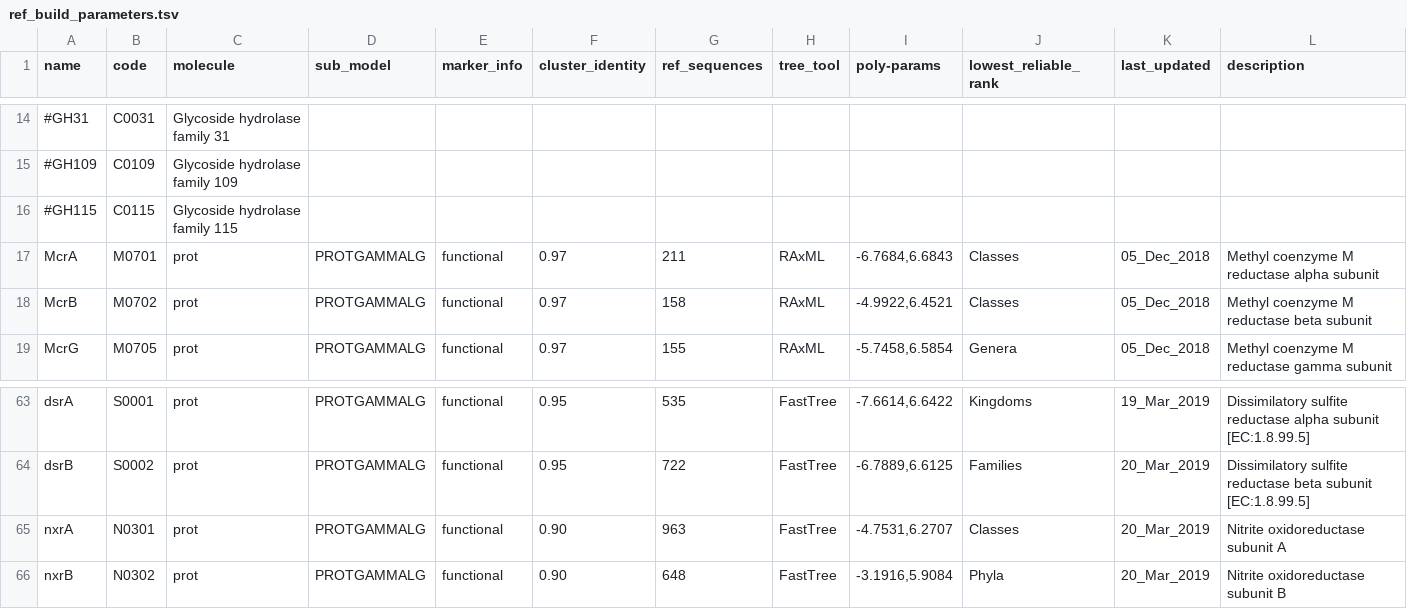
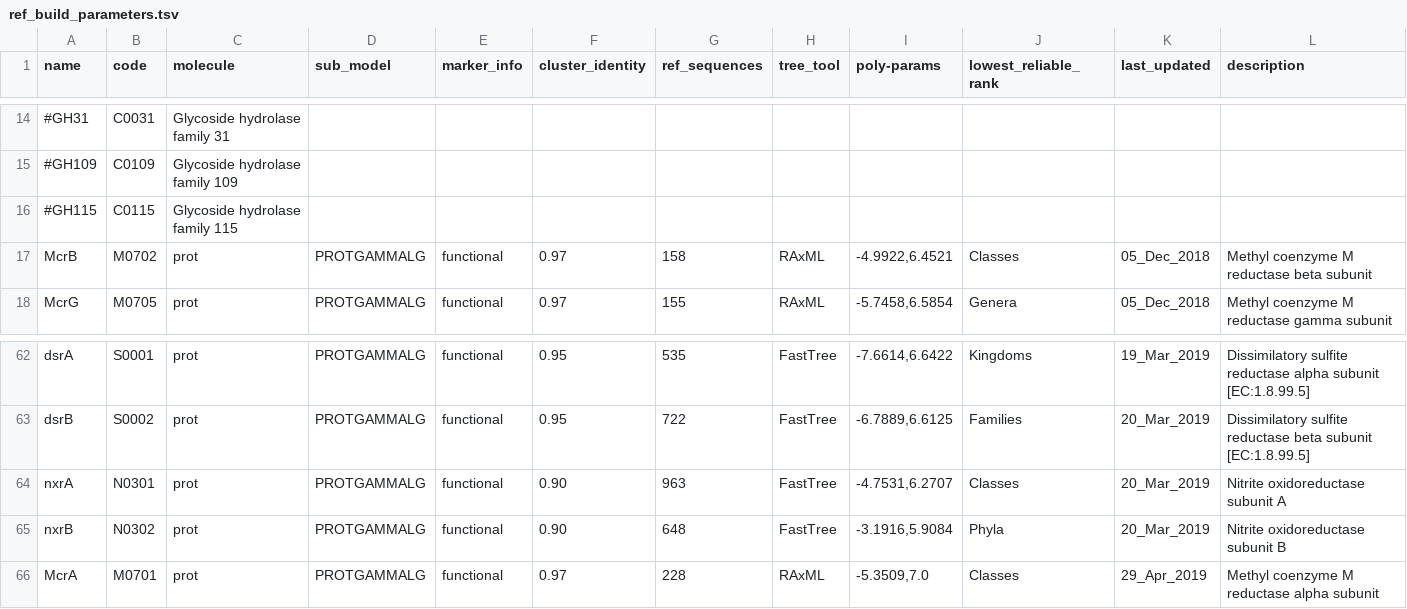
Before and after one commit to hallamlab/TreeSAPP, a TSV file: treesapp/data/ref_build_parameters.tsv, drawn as a sheet; only a part is shown, gaps mark what is left out; removed rows and columns are numbered as before the commit, all else as after; the diff names each change by its address in the sheet, - before the commit and + after, or states it on an @@ line.

```diff
--- a/treesapp/data/ref_build_parameters.tsv
+++ b/treesapp/data/ref_build_parameters.tsv
-row 17: McrA | M0701 | prot | PROTGAMMALG | functional | 0.97 | 211 | RAxML | -6.7684,6.6843 | Classes | 05_Dec_2018 | Methyl coenzyme M reductase alpha subunit
+row 66: McrA | M0701 | prot | PROTGAMMALG | functional | 0.97 | 228 | RAxML | -5.3509,7.0 | Classes | 29_Apr_2019 | Methyl coenzyme M reductase alpha subunit
```
Also changed, not shown: 5 other files.
